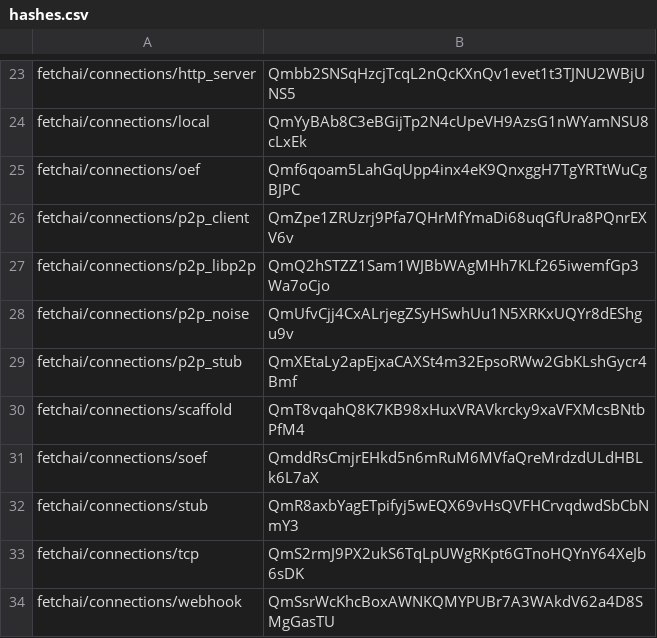
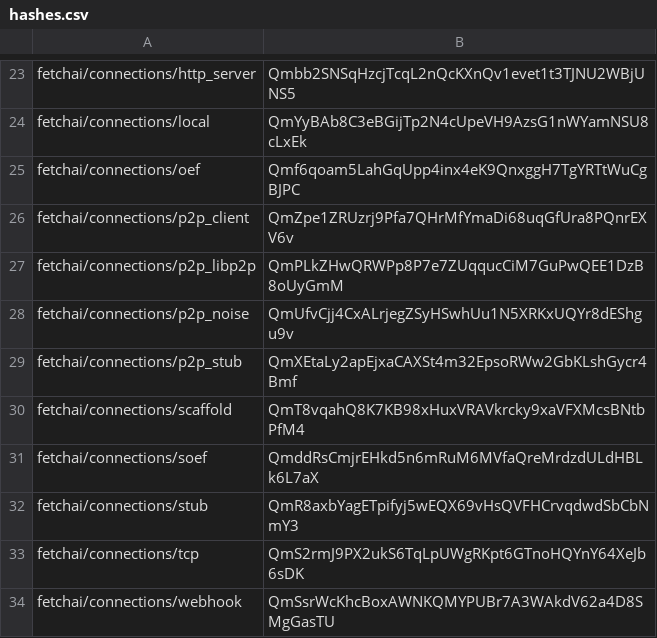
Before and after one commit to fetchai/agents-aea, a CSV file: packages/hashes.csv, drawn as a sheet; only a part is shown, gaps mark what is left out.

Commit message:
Update hashes

```diff
--- a/packages/hashes.csv
+++ b/packages/hashes.csv
@@ -26,3 +26,3 @@ fetchai/connections/oef,Qmf6qoam5LahGqUpp4inx4eK9QnxggH7TgYRTtWuCgBJPC
 fetchai/connections/p2p_client,QmZpe1ZRUzrj9Pfa7QHrMfYmaDi68uqGfUra8PQnrEXV6v
-fetchai/connections/p2p_libp2p,QmQ2hSTZZ1Sam1WJBbWAgMHh7KLf265iwemfGp3Wa7oCjo
+fetchai/connections/p2p_libp2p,QmPLkZHwQRWPp8P7e7ZUqqucCiM7GuPwQEE1DzB8oUyGmM
 fetchai/connections/p2p_noise,QmUfvCjj4CxALrjegZSyHSwhUu1N5XRKxUQYr8dEShgu9v
```
Also changed, not shown: 2 other files.
